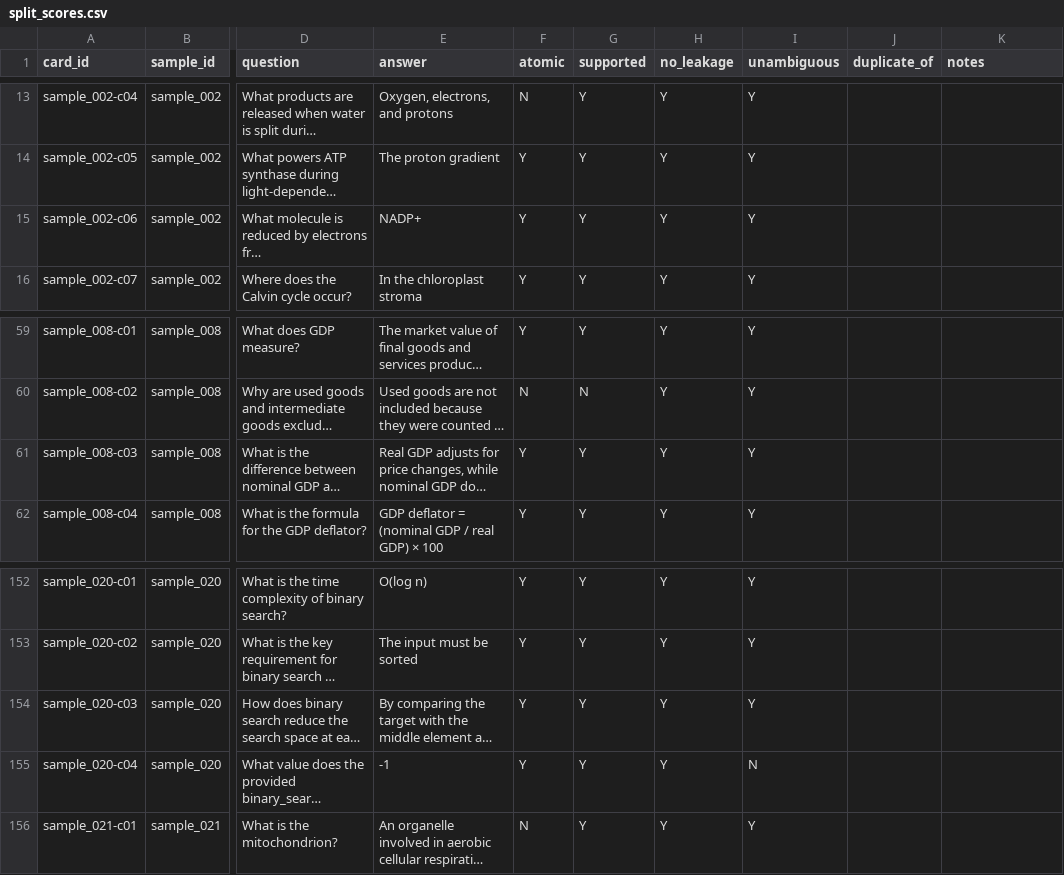
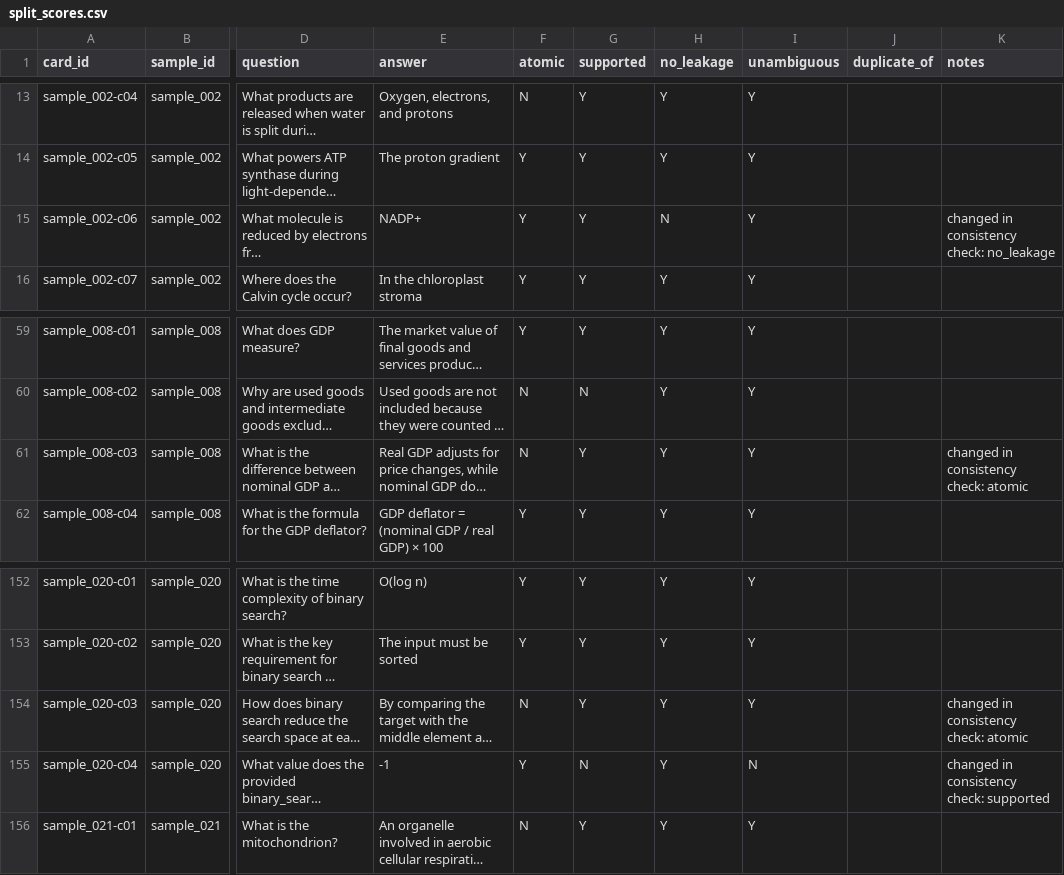
Before and after one commit to collin-harris/flashcard-study-app, a CSV file: eval/runs/2026-10-02_215109/rescored/rubric-1.6_test-set-2/split/2026-10-13_214206/split_scores.csv, drawn as a sheet; only a part is shown, gaps mark what is left out; long unchanged cells end in …; the diff names each change by its address in the sheet, - before the commit and + after, or states it on an @@ line.

```diff
--- a/eval/runs/2026-10-02_215109/rescored/rubric-1.6_test-set-2/split/2026-10-13_214206/split_scores.csv
+++ b/eval/runs/2026-10-02_215109/rescored/rubric-1.6_test-set-2/split/2026-10-13_214206/split_scores.csv
-H15 (no_leakage): Y
+H15 (no_leakage): N
-K15 (notes): (empty)
+K15 (notes): changed in consistency check: no_leakage
-F61 (atomic): Y
+F61 (atomic): N
-K61 (notes): (empty)
+K61 (notes): changed in consistency check: atomic
-F154 (atomic): Y
+F154 (atomic): N
-K154 (notes): (empty)
+K154 (notes): changed in consistency check: atomic
-G155 (supported): Y
+G155 (supported): N
-K155 (notes): (empty)
+K155 (notes): changed in consistency check: supported
```
Also changed, not shown: eval/runs/2026-10-02_215109/rescored/rubric-1.6_test-set-2/score_changes.csv, eval/runs/2026-10-02_215109/rescored/rubric-1.6_test-set-2/scores.csv, 25 other files.
